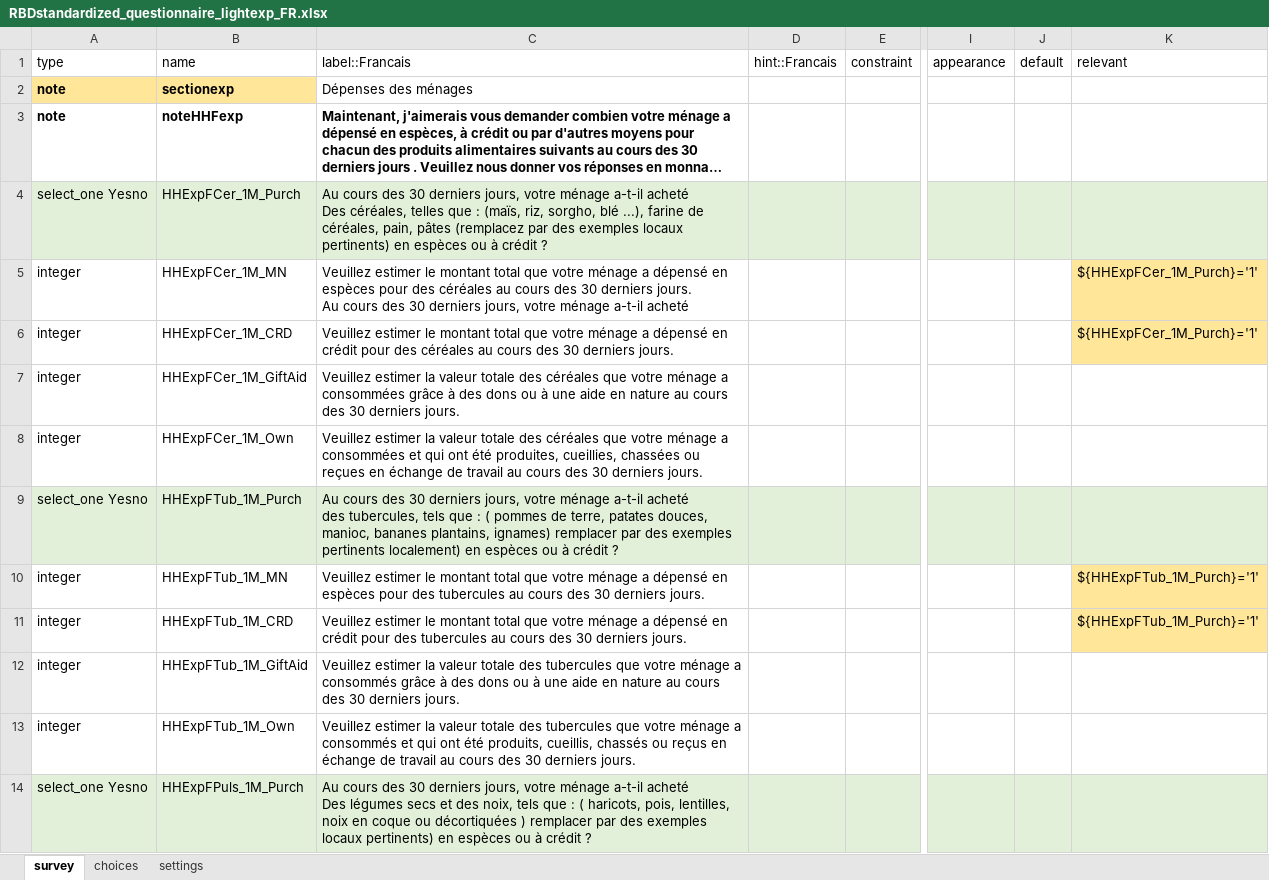
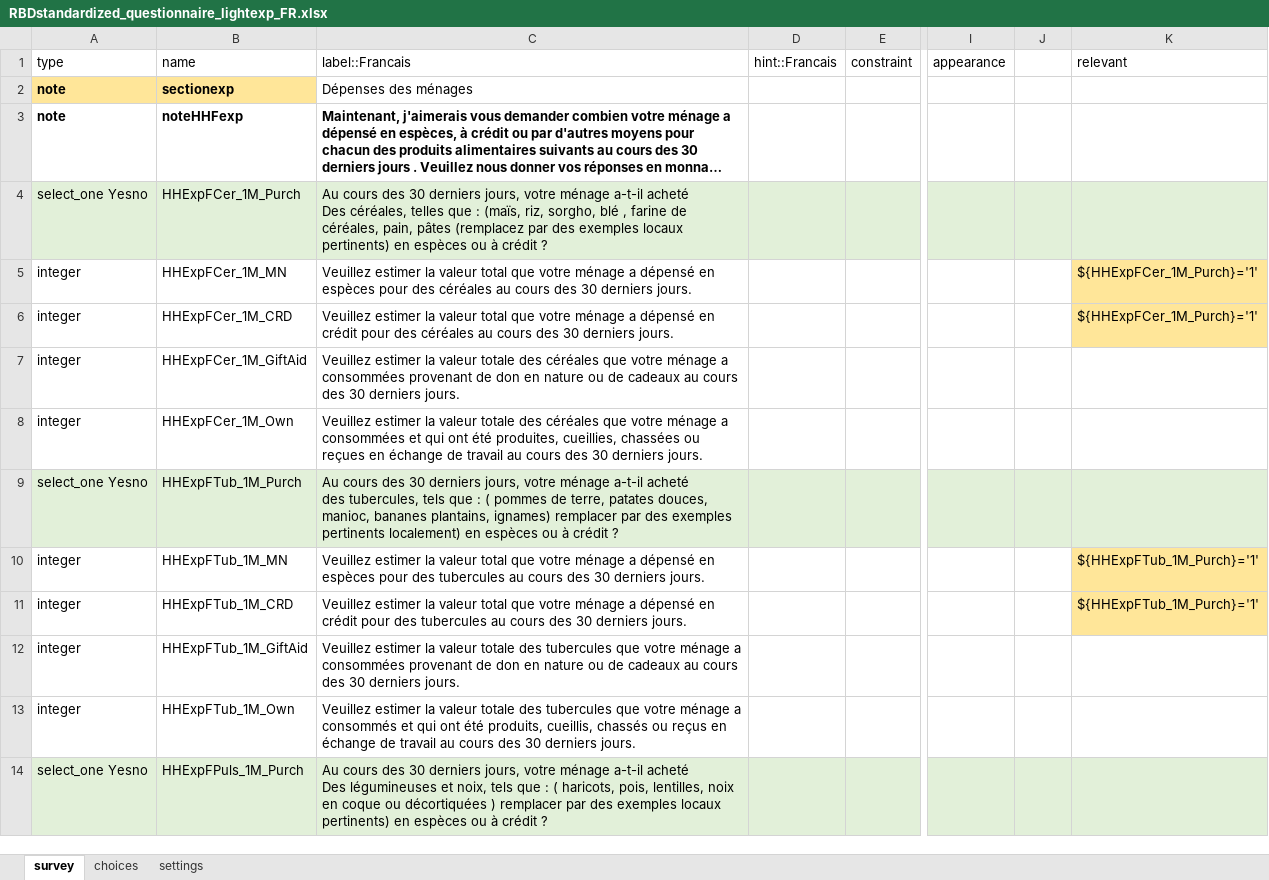
Before and after one commit to boubaseydi/RBD_Resilience_guide_FR, an Excel workbook: questionnaires/RBDstandardized_questionnaire_lightexp_FR.xlsx, sheet survey, drawn as a sheet; only a part is shown, gaps mark what is left out; long unchanged cells end in …; values as stored, in another font and other column widths than the file's, no borders; ↵ is a line break in a cell; the diff covers the shown part only; the diff names each change by its address in the sheet, - before the commit and + after, or states it on an @@ line.

```diff
--- a/questionnaires/RBDstandardized_questionnaire_lightexp_FR.xlsx (sheet survey)
+++ b/questionnaires/RBDstandardized_questionnaire_lightexp_FR.xlsx (sheet survey)
-J1: default
+J1: (empty)
-C4: …sorgho, blé ...), farine de…
+C4: …sorgho, blé , farine de…
-C5: Veuillez estimer le montant total que votre ménage a dépensé en espèces pour des céréales au cours des 30 derniers jours. ↵ Au cours des 30 derniers jours, votre ménage a-t-il acheté
+C5: Veuillez estimer la valeur total que votre ménage a dépensé en espèces pour des céréales au cours des 30 derniers jours.
-C6: Veuillez estimer le montant total que…
+C6: Veuillez estimer la valeur total que…
-C7: …a consommées grâce à des dons ou à une aide en nature au cours…
+C7: …a consommées provenant de don en nature ou de cadeaux au cours…
-C10: Veuillez estimer le montant total que…
+C10: Veuillez estimer la valeur total que…
-C11: Veuillez estimer le montant total que…
+C11: Veuillez estimer la valeur total que…
-C12: …ménage a consommés grâce à des dons ou à une aide en nature au cours…
+C12: …ménage a consommées provenant de don en nature ou de cadeaux au cours…
-C14: …acheté ↵ Des légumes secs et des noix, tels…
+C14: …acheté ↵ Des légumineuses et noix, tels…
```
Also changed, not shown: 9 removed rows, 115 edited cells and cell formats elsewhere in this sheet, sheet choices, questionnaires/RBDstandardized_questionnaire_MAD_FR.xlsx, questionnaires/RBDstandardized_questionnairerCSI_FR.xlsx, 12 other files.
